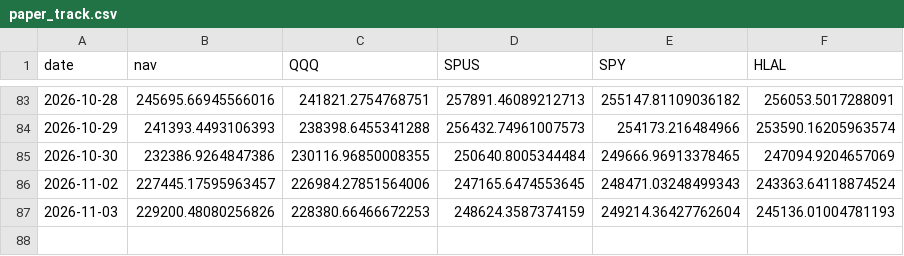
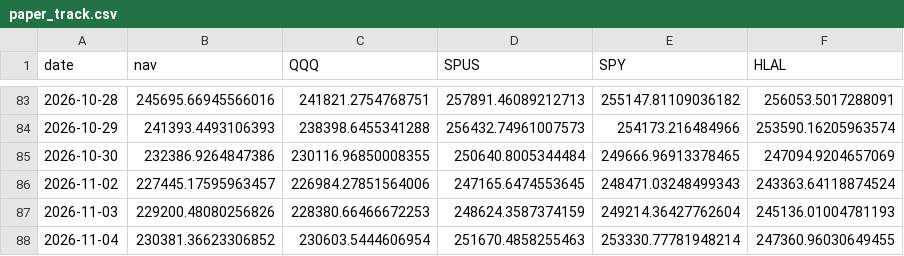
Before and after one commit to shaqebadi/deen-dashboard, a CSV file: data/paper_track.csv, drawn as a sheet; only a part is shown, gaps mark what is left out; the diff names each change by its address in the sheet, - before the commit and + after, or states it on an @@ line.

```diff
--- a/data/paper_track.csv
+++ b/data/paper_track.csv
+row 88: 2026-11-04 | 230381.36623306852 | 230603.5444606954 | 251670.4858255463 | 253330.77781948214 | 247360.96030649455
```
Also changed, not shown: 2 other files.
